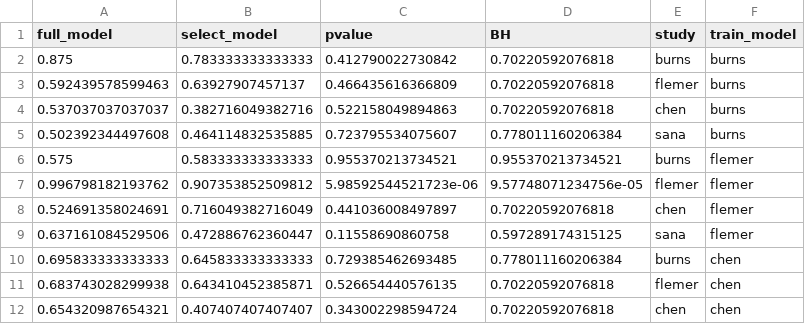
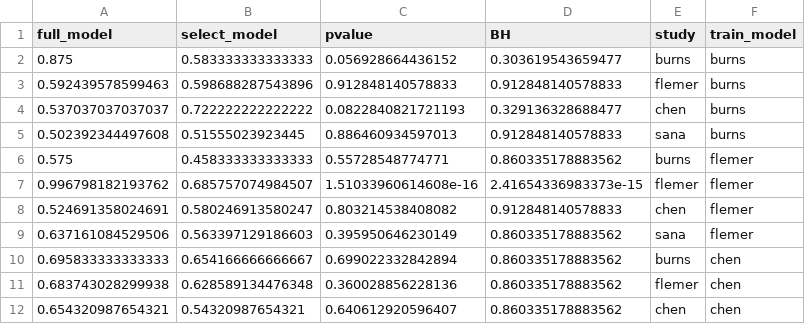
Before and after one commit to SchlossLab/Sze_CRCMetaAnalysis_mBio_2018, a CSV file: data/process/tables/ALL_genus_unmatched_tissue_RF_fullvsselect_pvalue_summary.csv, drawn as a sheet; only a part is shown; the diff covers the shown part only.

Commit message:
update tables

```diff
--- a/data/process/tables/ALL_genus_unmatched_tissue_RF_fullvsselect_pvalue_summary.csv
+++ b/data/process/tables/ALL_genus_unmatched_tissue_RF_fullvsselect_pvalue_summary.csv
@@ -1,12 +1,12 @@
 "full_model","select_model","pvalue","BH","study","train_model"
-0.875,0.783333333333333,0.412790022730842,0.70220592076818,"burns","burns"
-0.592439578599463,0.63927907457137,0.466435616366809,0.70220592076818,"flemer","burns"
-0.537037037037037,0.382716049382716,0.522158049894863,0.70220592076818,"chen","burns"
-0.502392344497608,0.464114832535885,0.723795534075607,0.778011160206384,"sana","burns"
-0.575,0.583333333333333,0.955370213734521,0.955370213734521,"burns","flemer"
-0.996798182193762,0.907353852509812,5.98592544521723e-06,9.57748071234756e-05,"flemer","flemer"
-0.524691358024691,0.716049382716049,0.441036008497897,0.70220592076818,"chen","flemer"
-0.637161084529506,0.472886762360447,0.11558690860758,0.597289174315125,"sana","flemer"
-0.695833333333333,0.645833333333333,0.729385462693485,0.778011160206384,"burns","chen"
-0.683743028299938,0.643410452385871,0.526654440576135,0.70220592076818,"flemer","chen"
-0.654320987654321,0.407407407407407,0.343002298594724,0.70220592076818,"chen","chen"
+0.875,0.583333333333333,0.056928664436152,0.303619543659477,"burns","burns"
+0.592439578599463,0.598688287543896,0.912848140578833,0.912848140578833,"flemer","burns"
+0.537037037037037,0.722222222222222,0.0822840821721193,0.329136328688477,"chen","burns"
+0.502392344497608,0.51555023923445,0.886460934597013,0.912848140578833,"sana","burns"
+0.575,0.458333333333333,0.55728548774771,0.860335178883562,"burns","flemer"
+0.996798182193762,0.685757074984507,1.51033960614608e-16,2.41654336983373e-15,"flemer","flemer"
+0.524691358024691,0.580246913580247,0.803214538408082,0.912848140578833,"chen","flemer"
+0.637161084529506,0.563397129186603,0.395950646230149,0.860335178883562,"sana","flemer"
+0.695833333333333,0.654166666666667,0.699022332842894,0.860335178883562,"burns","chen"
+0.683743028299938,0.628589134476348,0.360028856228136,0.860335178883562,"flemer","chen"
+0.654320987654321,0.54320987654321,0.640612920596407,0.860335178883562,"chen","chen"
```
Also changed, not shown: 13 edited cells elsewhere in this file.
